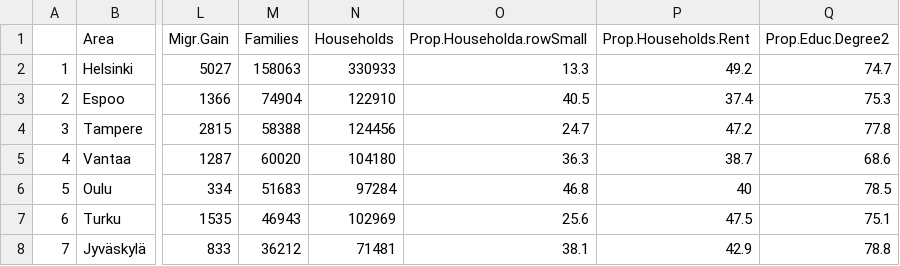
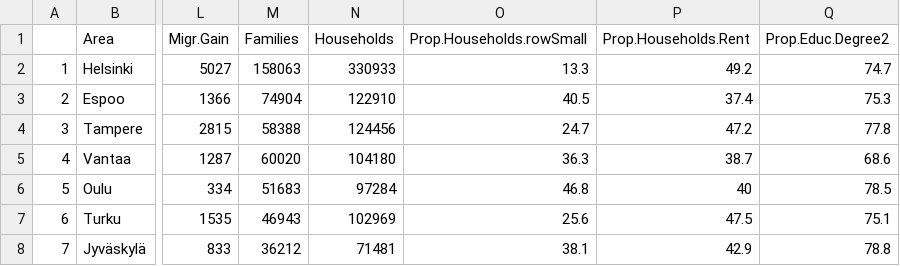
Before and after one commit to EulersNumber/Municipality-PCA, a CSV file: muni.csv, drawn as a sheet; only a part is shown, gaps mark what is left out; the diff names each change by its address in the sheet, - before the commit and + after, or states it on an @@ line.

Commit message:
Corrected misspelling

```diff
--- a/muni.csv
+++ b/muni.csv
-O1: Prop.Householda.rowSmall
+O1: Prop.Households.rowSmall
```
